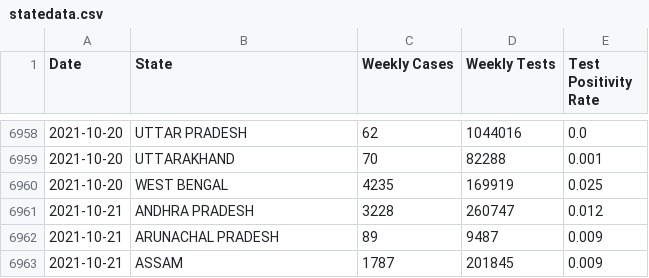
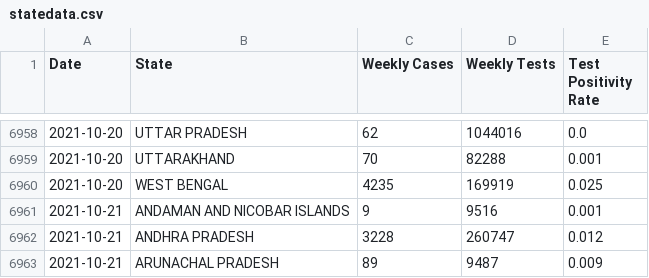
Before and after one commit to priva13/Covid-19_Bharat_records, a CSV file: statedata.csv, drawn as a sheet; only a part is shown, gaps mark what is left out; the shorter side is filled out with more unchanged rows.

```diff
--- a/statedata.csv
+++ b/statedata.csv
@@ -6960,2 +6960,3 @@ Date,State,Weekly Cases,Weekly Tests,Test Positivity Rate
 2021-10-20,WEST BENGAL,4235,169919,0.025
+2021-10-21,ANDAMAN AND NICOBAR ISLANDS,9,9516,0.001
 2021-10-21,ANDHRA PRADESH,3228,260747,0.012
```
